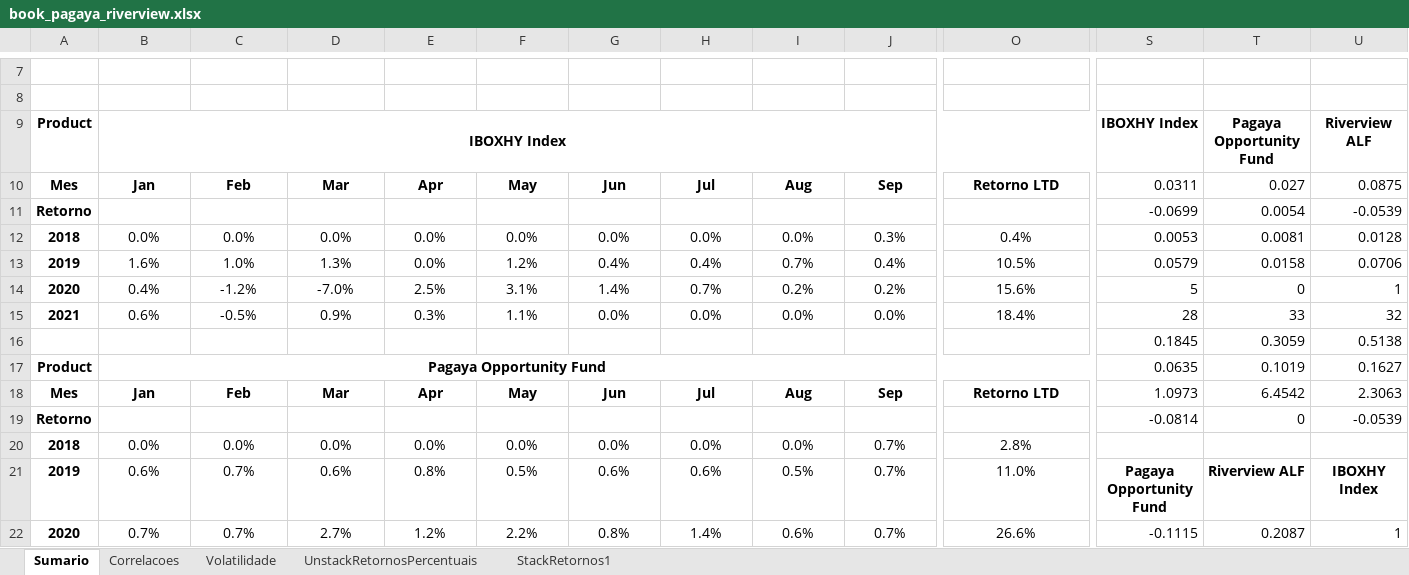
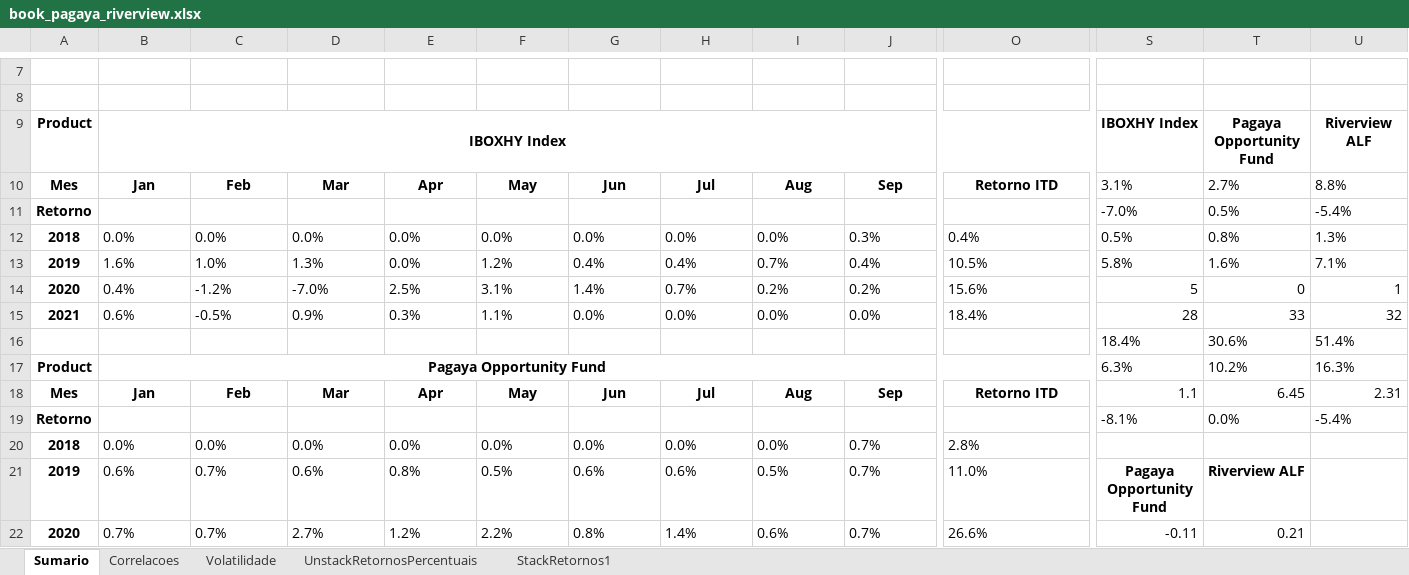
Before and after one commit to carollaurini/ciencia_de_dados, an Excel workbook: Correlacao_de_fundos/Desenvolvimento/2Descritivas/book_pagaya_riverview.xlsx, sheet Sumario, drawn as a sheet; only a part is shown, gaps mark what is left out; values as stored, in another font and other column widths than the file's, no borders; charts and pictures not drawn; removed rows and columns are numbered as before the commit, all else as after; rows hold the shown columns only; the diff covers the shown part only; the diff names each change by its address in the sheet, - before the commit and + after, or states it on an @@ line.

```diff
--- a/Correlacao_de_fundos/Desenvolvimento/2Descritivas/book_pagaya_riverview.xlsx (sheet Sumario)
+++ b/Correlacao_de_fundos/Desenvolvimento/2Descritivas/book_pagaya_riverview.xlsx (sheet Sumario)
-O10: Retorno LTD
+O10: Retorno ITD
-S10: 0.0311
+S10: 3.1%
-T10: 0.027
+T10: 2.7%
-U10: 0.0875
+U10: 8.8%
-S11: -0.0699
+S11: -7.0%
-T11: 0.0054
+T11: 0.5%
-U11: -0.0539
+U11: -5.4%
-B12:O15 alignment: center
+B12:O15 alignment: left
-S12: 0.0053
+S12: 0.5%
-T12: 0.0081
+T12: 0.8%
-U12: 0.0128
+U12: 1.3%
-S13: 0.0579
+S13: 5.8%
-T13: 0.0158
+T13: 1.6%
-U13: 0.0706
+U13: 7.1%
-row 16:  |  |  |  |  |  |  |  |  |  |  | 0.1845 | 0.3059 | 0.5138
+row 16:  |  |  |  |  |  |  |  |  |  |  | 18.4% | 30.6% | 51.4%
-S17: 0.0635
+S17: 6.3%
-T17: 0.1019
+T17: 10.2%
-U17: 0.1627
+U17: 16.3%
-O18: Retorno LTD
+O18: Retorno ITD
-S18: 1.0973
+S18: 1.1
-T18: 6.4542
+T18: 6.45
-U18: 2.3063
+U18: 2.31
-S19: -0.0814
+S19: -8.1%
-T19: 0
+T19: 0.0%
-U19: -0.0539
+U19: -5.4%
-B20:O22 alignment: center
+B20:O22 alignment: left
-U21: IBOXHY Index
+U21: (empty)
-S22: -0.1115
+S22: -0.11
-T22: 0.2087
+T22: 0.21
-U22: 1
+U22: (empty)
```
Also changed, not shown: 1 added row, 1 removed row, 7 edited cells and cell formats elsewhere in this sheet, sheet StackRetornos1, charts or pictures, 37 other files.
